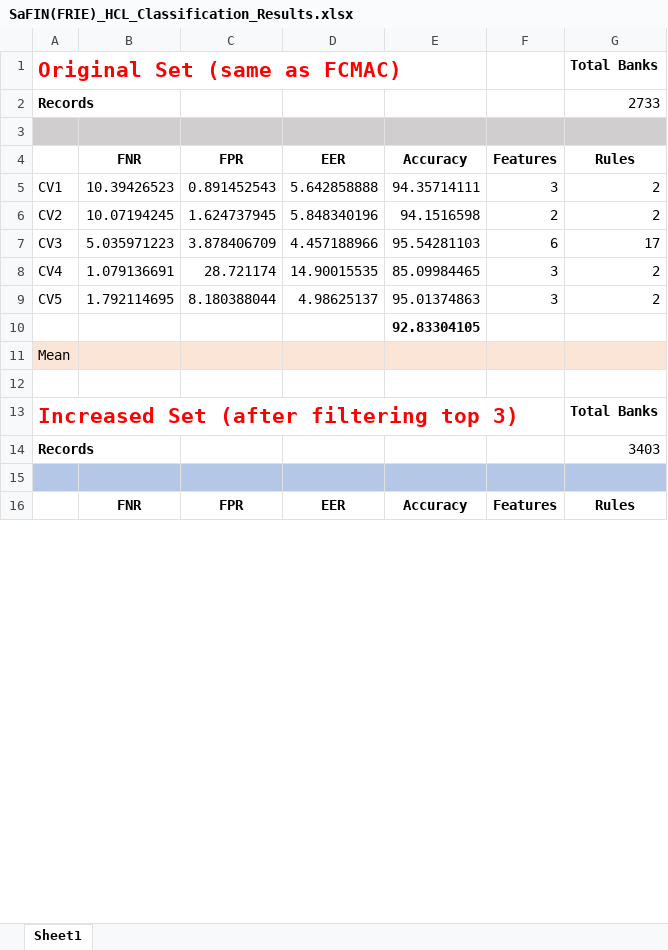
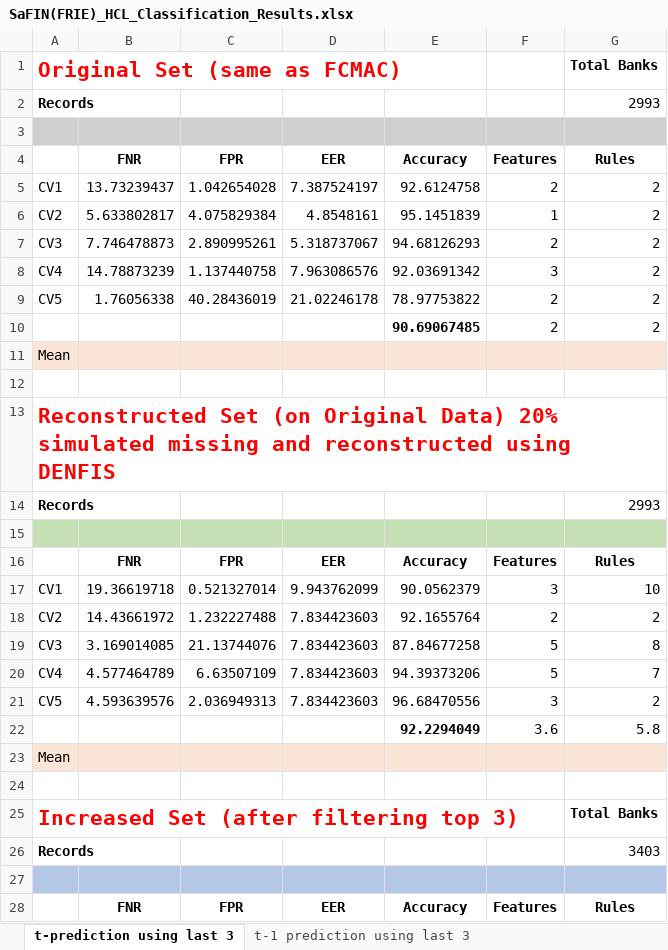
Before and after one commit to Javelin1991/htet_predict_bank_failure, an Excel workbook: Experiment_Resulsts/SaFIN(FRIE)_HCL_Classification_Results.xlsx, sheet t-prediction using last 3, drawn as a sheet; only a part is shown; values as stored, in another font and other column widths than the file's, no borders; removed rows and columns are numbered as before the commit, all else as after; the diff covers the shown part only; the diff names each change by its address in the sheet, - before the commit and + after, or states it on an @@ line.

```diff
--- a/Experiment_Resulsts/SaFIN(FRIE)_HCL_Classification_Results.xlsx (sheet t-prediction using last 3)
+++ b/Experiment_Resulsts/SaFIN(FRIE)_HCL_Classification_Results.xlsx (sheet t-prediction using last 3)
-sheet tab: Sheet1
+sheet tab: t-prediction using last 3
+sheet tab: t-1 prediction using last 3
-G2 (Rules): 2733
+G2 (Rules): 2993
+row 5: CV1 | 13.73239437 | 1.042654028 | 7.387524197 | 92.6124758 | 2 | 2
+row 6: CV2 | 5.633802817 | 4.075829384 | 4.8548161 | 95.1451839 | 1 | 2
+row 7: CV3 | 7.746478873 | 2.890995261 | 5.318737067 | 94.68126293 | 2 | 2
+row 8: CV4 | 14.78873239 | 1.137440758 | 7.963086576 | 92.03691342 | 3 | 2
+row 9: CV5 | 1.76056338 | 40.28436019 | 21.02246178 | 78.97753822 | 2 | 2
+row 10:  |  |  |  | 90.69067485 | 2 | 2
@@ row 23 moved to row 11: Mean @@
-row 12: CV1 | 10.39426523 | 0.891452543 | 5.642858888 | 94.35714111 | 3 | 2
+row 12: (empty)
+row 13: Reconstructed Set (on Original Data) 20% simulated missing and reconstructed using DENFIS
+row 14: Records |  |  |  |  |  | 2993
+row 15: (empty)
@@ row 28 moved to row 16: FNR @@
+row 17: CV1 | 19.36619718 | 0.521327014 | 9.943762099 | 90.0562379 | 3 | 10
-B18 (FNR): 10.07194245
+B18 (FNR): 14.43661972
-C18 (FPR): 1.624737945
+C18 (FPR): 1.232227488
-D18 (EER): 5.848340196
+D18 (EER): 7.834423603
-E18 (Accuracy): 94.1516598
+E18 (Accuracy): 92.1655764
-row 7: CV3 | 5.035971223 | 3.878406709 | 4.457188966 | 95.54281103 | 6 | 17
-row 8: CV4 | 1.079136691 | 28.721174 | 14.90015535 | 85.09984465 | 3 | 2
+row 19: CV3 | 3.169014085 | 21.13744076 | 7.834423603 | 87.84677258 | 5 | 8
+row 20: CV4 | 4.577464789 | 6.63507109 | 7.834423603 | 94.39373206 | 5 | 7
-B21 (FNR): 1.792114695
+B21 (FNR): 4.593639576
-C21 (FPR): 8.180388044
+C21 (FPR): 2.036949313
-D21 (EER): 4.98625137
+D21 (EER): 7.834423603
-E21 (Accuracy): 95.01374863
+E21 (Accuracy): 96.68470556
-row 10:  |  |  |  | 92.83304105
+row 22:  |  |  |  | 92.2294049 | 3.6 | 5.8
```
Also changed, not shown: 8 added rows, 18 removed rows, 30 edited cells and cell formats elsewhere in this sheet, other sheet tabs, 25 other files.
